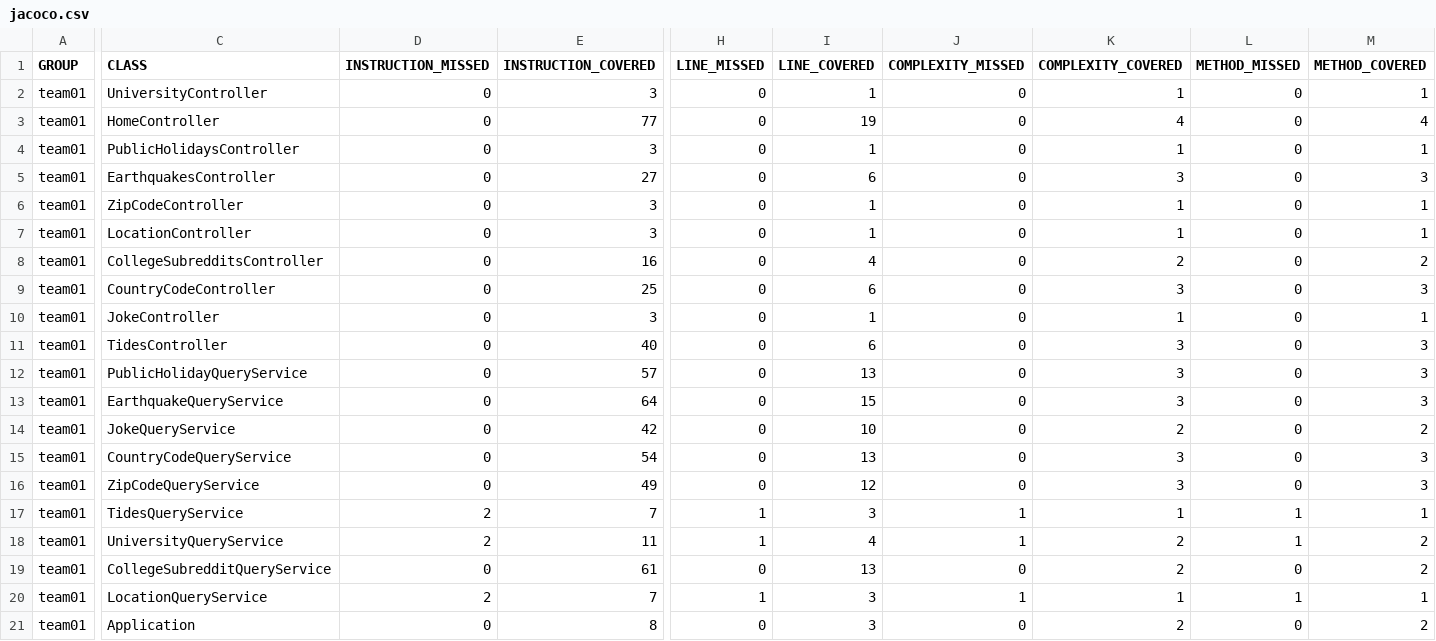
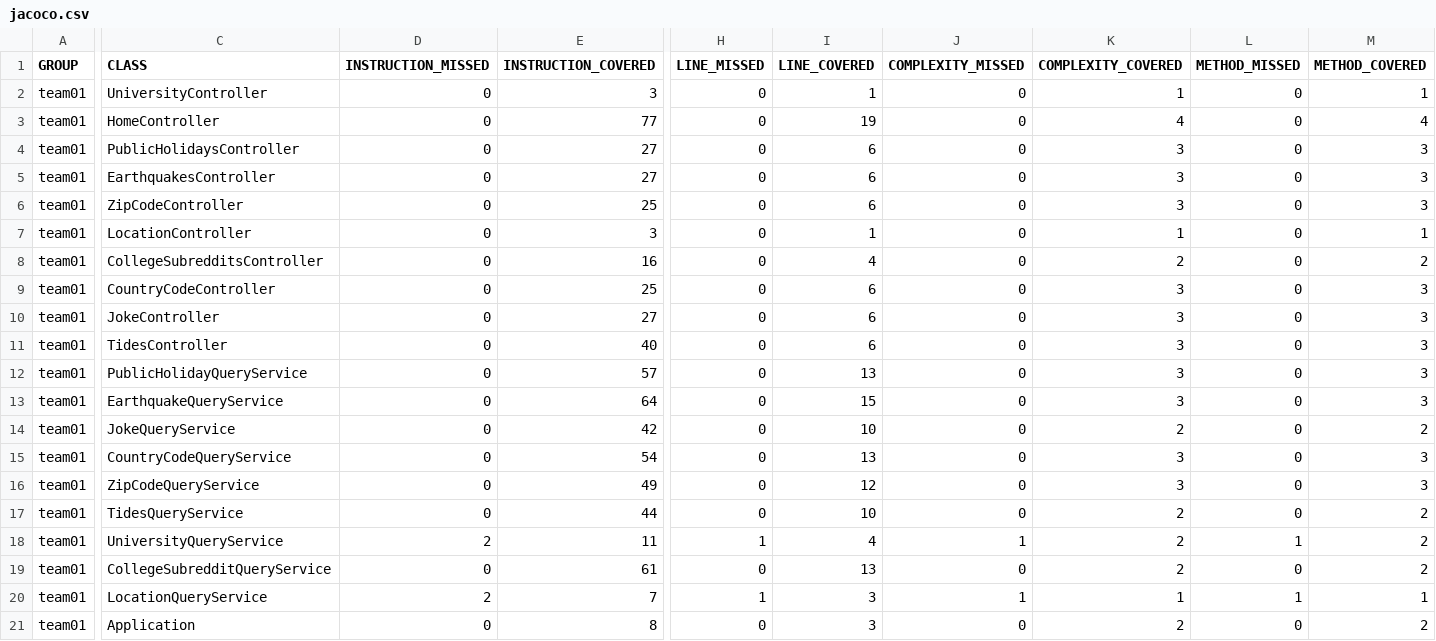
Before and after one commit to ucsb-cs156-f23/team01-f23-6pm-2, a CSV file: prs/25/jacoco/jacoco.csv, drawn as a sheet; only a part is shown, gaps mark what is left out; the diff names each change by its address in the sheet, - before the commit and + after, or states it on an @@ line.

```diff
--- a/prs/25/jacoco/jacoco.csv
+++ b/prs/25/jacoco/jacoco.csv
-E4 (INSTRUCTION_COVERED): 3
+E4 (INSTRUCTION_COVERED): 27
-I4 (LINE_COVERED): 1
+I4 (LINE_COVERED): 6
-K4 (COMPLEXITY_COVERED): 1
+K4 (COMPLEXITY_COVERED): 3
-M4 (METHOD_COVERED): 1
+M4 (METHOD_COVERED): 3
-E6 (INSTRUCTION_COVERED): 3
+E6 (INSTRUCTION_COVERED): 25
-I6 (LINE_COVERED): 1
+I6 (LINE_COVERED): 6
-K6 (COMPLEXITY_COVERED): 1
+K6 (COMPLEXITY_COVERED): 3
-M6 (METHOD_COVERED): 1
+M6 (METHOD_COVERED): 3
-E10 (INSTRUCTION_COVERED): 3
+E10 (INSTRUCTION_COVERED): 27
-I10 (LINE_COVERED): 1
+I10 (LINE_COVERED): 6
-K10 (COMPLEXITY_COVERED): 1
+K10 (COMPLEXITY_COVERED): 3
-M10 (METHOD_COVERED): 1
+M10 (METHOD_COVERED): 3
-D17 (INSTRUCTION_MISSED): 2
+D17 (INSTRUCTION_MISSED): 0
-E17 (INSTRUCTION_COVERED): 7
+E17 (INSTRUCTION_COVERED): 44
-H17 (LINE_MISSED): 1
+H17 (LINE_MISSED): 0
-I17 (LINE_COVERED): 3
+I17 (LINE_COVERED): 10
-J17 (COMPLEXITY_MISSED): 1
+J17 (COMPLEXITY_MISSED): 0
-K17 (COMPLEXITY_COVERED): 1
+K17 (COMPLEXITY_COVERED): 2
-L17 (METHOD_MISSED): 1
+L17 (METHOD_MISSED): 0
-M17 (METHOD_COVERED): 1
+M17 (METHOD_COVERED): 2
```
Also changed, not shown: 16 other files.
